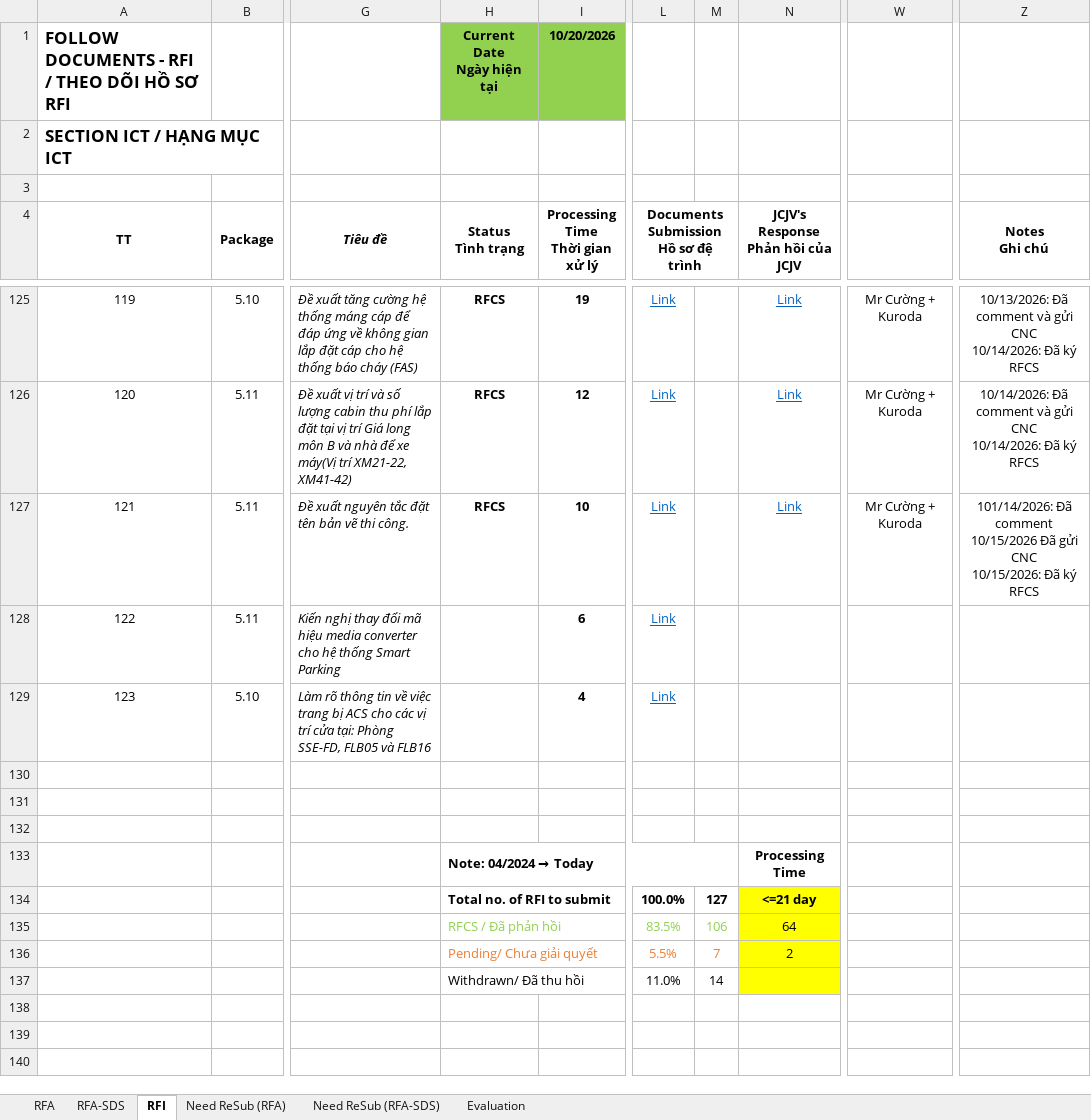
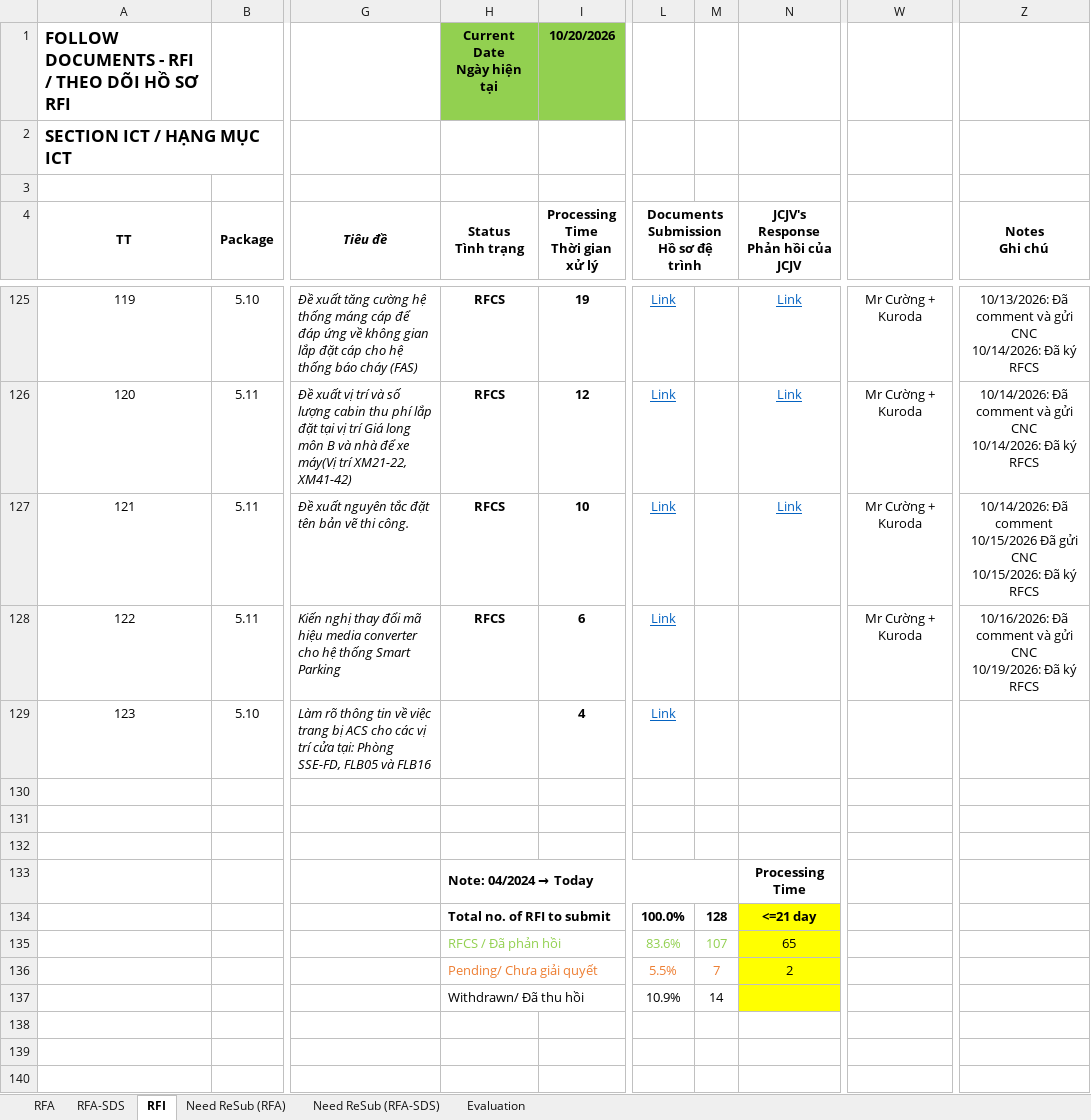
Before and after one commit to Shi-49-94-444-4444/ltia-ict-dashboard, an Excel workbook: ICT-RFA-RFI-lists-New.xlsx, sheet RFI, drawn as a sheet; only a part is shown, gaps mark what is left out; values as stored, in another font and other column widths than the file's, no borders; conditional formats not drawn; ↵ is a line break in a cell; the diff names each change by its address in the sheet, - before the commit and + after, or states it on an @@ line.

```diff
--- a/ICT-RFA-RFI-lists-New.xlsx (sheet RFI)
+++ b/ICT-RFA-RFI-lists-New.xlsx (sheet RFI)
-Z127 (Notes Ghi chú): 101/14/2026: Đã comment…
+Z127 (Notes Ghi chú): 10/14/2026: Đã comment…
-H128 (Status Tình trạng): (empty)
+H128 (Status Tình trạng): RFCS
-W128: (empty)
+W128: Mr Cường + Kuroda
-Z128 (Notes Ghi chú): (empty)
+Z128 (Notes Ghi chú): 10/16/2026: Đã comment và gửi CNC ↵ 10/19/2026: Đã ký RFCS
-M134: 127
+M134: 128
-L135: 83.5%
+L135: 83.6%
-M135: 106
+M135: 107
-N135: 64
+N135: 65
-L137: 11.0%
+L137: 10.9%
```
Also changed, not shown: sheet Need ReSub (RFA), sheet RFA, 1 other file.
